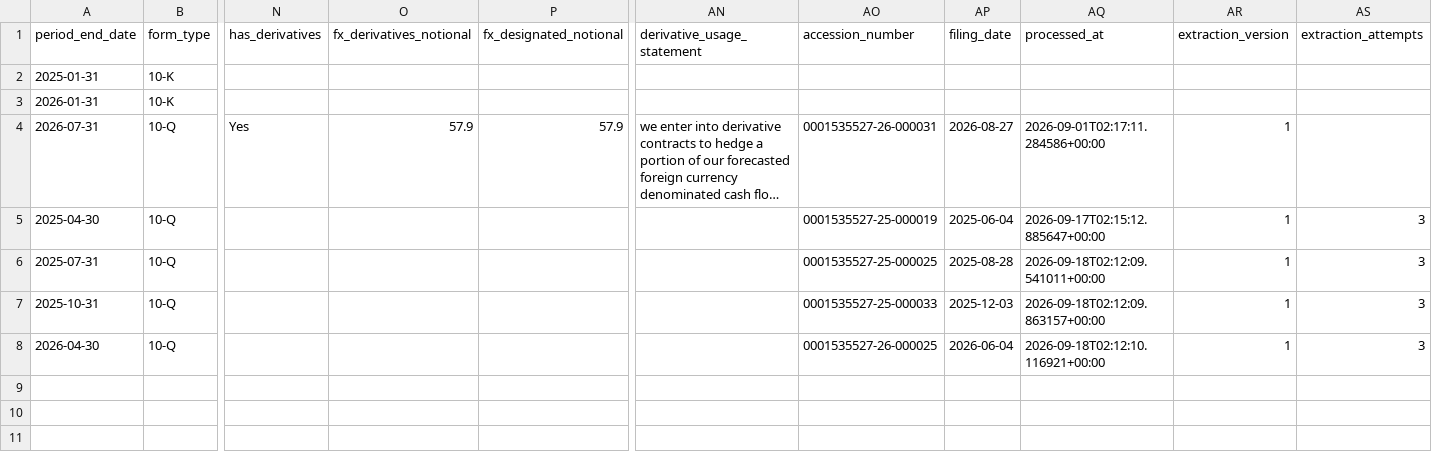
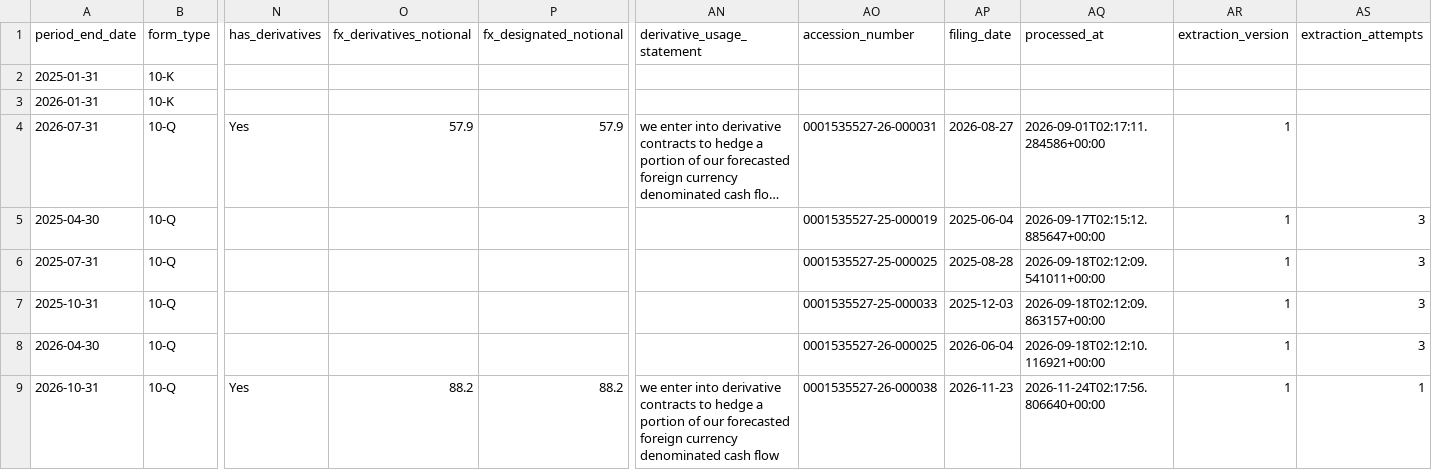
Before and after one commit to lukasbecker36-dot/sec-derivatives-, a CSV file: output/crwd/tracking.csv, drawn as a sheet; only a part is shown, gaps mark what is left out; long unchanged cells end in …; rows hold the shown columns only; the diff names each change by its address in the sheet, - before the commit and + after, or states it on an @@ line.

```diff
--- a/output/crwd/tracking.csv
+++ b/output/crwd/tracking.csv
+row 9: 2026-10-31 | 10-Q | Yes | 88.2 | 88.2 | we enter into derivative contracts to hedge a portion of our forecasted foreign currency denominated cash flow | 0001535527-26-000038 | 2026-11-23 | 2026-11-24T02:17:56.806640+00:00 | 1 | 1
```
Also changed, not shown: output/j/tracking.csv, 7 other files.
